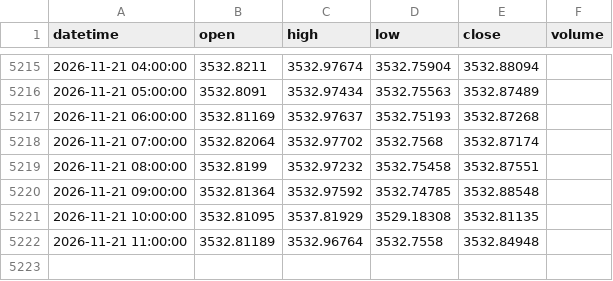
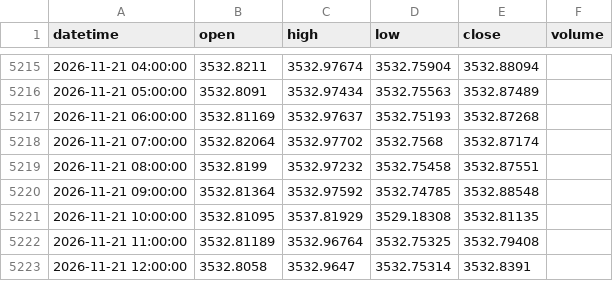
Before and after one commit to 9820amos44/Analysis-, a CSV file: data/XAUUSD_1h.csv, drawn as a sheet; only a part is shown, gaps mark what is left out.

Commit message:
update XAUUSD_1h.csv (2026-11-21 12:25 UTC)

```diff
--- a/data/XAUUSD_1h.csv
+++ b/data/XAUUSD_1h.csv
@@ -5221,2 +5221,3 @@ datetime,open,high,low,close,volume
 2026-11-21 10:00:00,3532.81095,3537.81929,3529.18308,3532.81135,
-2026-11-21 11:00:00,3532.81189,3532.96764,3532.7558,3532.84948,
+2026-11-21 11:00:00,3532.81189,3532.96764,3532.75325,3532.79408,
+2026-11-21 12:00:00,3532.8058,3532.9647,3532.75314,3532.8391,
```
